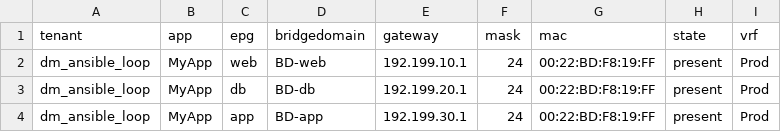
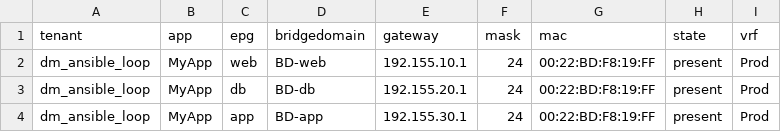
Before and after one commit to damcfarl/git_examples, a CSV file: ansible/aci_csv/aci_config.csv, drawn as a sheet.

Commit message:
changed to 155

```diff
--- a/ansible/aci_csv/aci_config.csv
+++ b/ansible/aci_csv/aci_config.csv
@@ -1,4 +1,4 @@
 tenant,app,epg,bridgedomain,gateway,mask,mac,state,vrf
-dm_ansible_loop,MyApp,web,BD-web,192.199.10.1,24,00:22:BD:F8:19:FF,present,Prod
-dm_ansible_loop,MyApp,db,BD-db,192.199.20.1,24,00:22:BD:F8:19:FF,present,Prod
-dm_ansible_loop,MyApp,app,BD-app,192.199.30.1,24,00:22:BD:F8:19:FF,present,Prod
+dm_ansible_loop,MyApp,web,BD-web,192.155.10.1,24,00:22:BD:F8:19:FF,present,Prod
+dm_ansible_loop,MyApp,db,BD-db,192.155.20.1,24,00:22:BD:F8:19:FF,present,Prod
+dm_ansible_loop,MyApp,app,BD-app,192.155.30.1,24,00:22:BD:F8:19:FF,present,Prod
```
